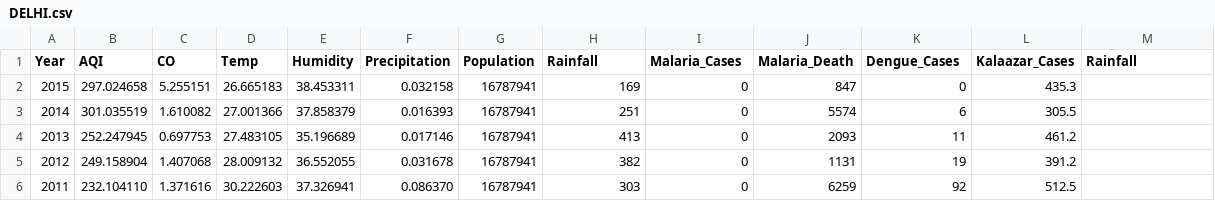
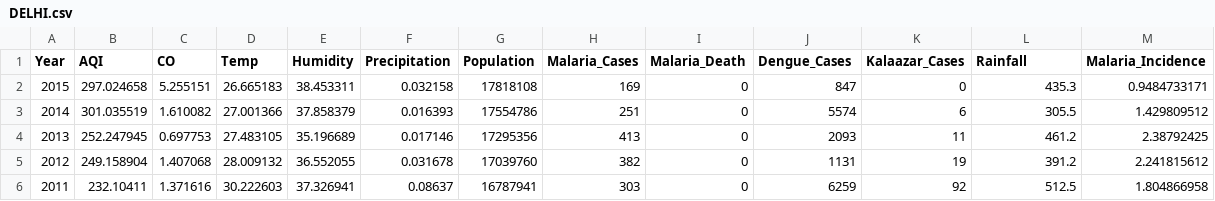
Before and after one commit to harisaisundhar/climate-malaria-canal, a CSV file: ML_model/DELHI.csv, drawn as a sheet.

```diff
--- a/ML_model/DELHI.csv
+++ b/ML_model/DELHI.csv
@@ -1,6 +1,6 @@
-Year,AQI,CO,Temp,Humidity,Precipitation,Population,Rainfall,Malaria_Cases,Malaria_Death,Dengue_Cases,Kalaazar_Cases,Rainfall
-2015,297.024658,5.255151,26.665183,38.453311,0.032158,16787941,169,0,847,0,435.3
-2014,301.035519,1.610082,27.001366,37.858379,0.016393,16787941,251,0,5574,6,305.5
-2013,252.247945,0.697753,27.483105,35.196689,0.017146,16787941,413,0,2093,11,461.2
-2012,249.158904,1.407068,28.009132,36.552055,0.031678,16787941,382,0,1131,19,391.2
-2011,232.104110,1.371616,30.222603,37.326941,0.086370,16787941,303,0,6259,92,512.5
+Year,AQI,CO,Temp,Humidity,Precipitation,Population,Malaria_Cases,Malaria_Death,Dengue_Cases,Kalaazar_Cases,Rainfall,Malaria_Incidence
+2015,297.024658,5.255151,26.665183,38.453311,0.032158,17818108,169,0,847,0,435.3,0.9484733171
+2014,301.035519,1.610082,27.001366,37.858379,0.016393,17554786,251,0,5574,6,305.5,1.429809512
+2013,252.247945,0.697753,27.483105,35.196689,0.017146,17295356,413,0,2093,11,461.2,2.38792425
+2012,249.158904,1.407068,28.009132,36.552055,0.031678,17039760,382,0,1131,19,391.2,2.241815612
+2011,232.10411,1.371616,30.222603,37.326941,0.08637,16787941,303,0,6259,92,512.5,1.804866958
```
Also changed, not shown: ML_model/ANDHRA_PD.csv, ML_model/KARNATAKA.csv, 3 other files.
